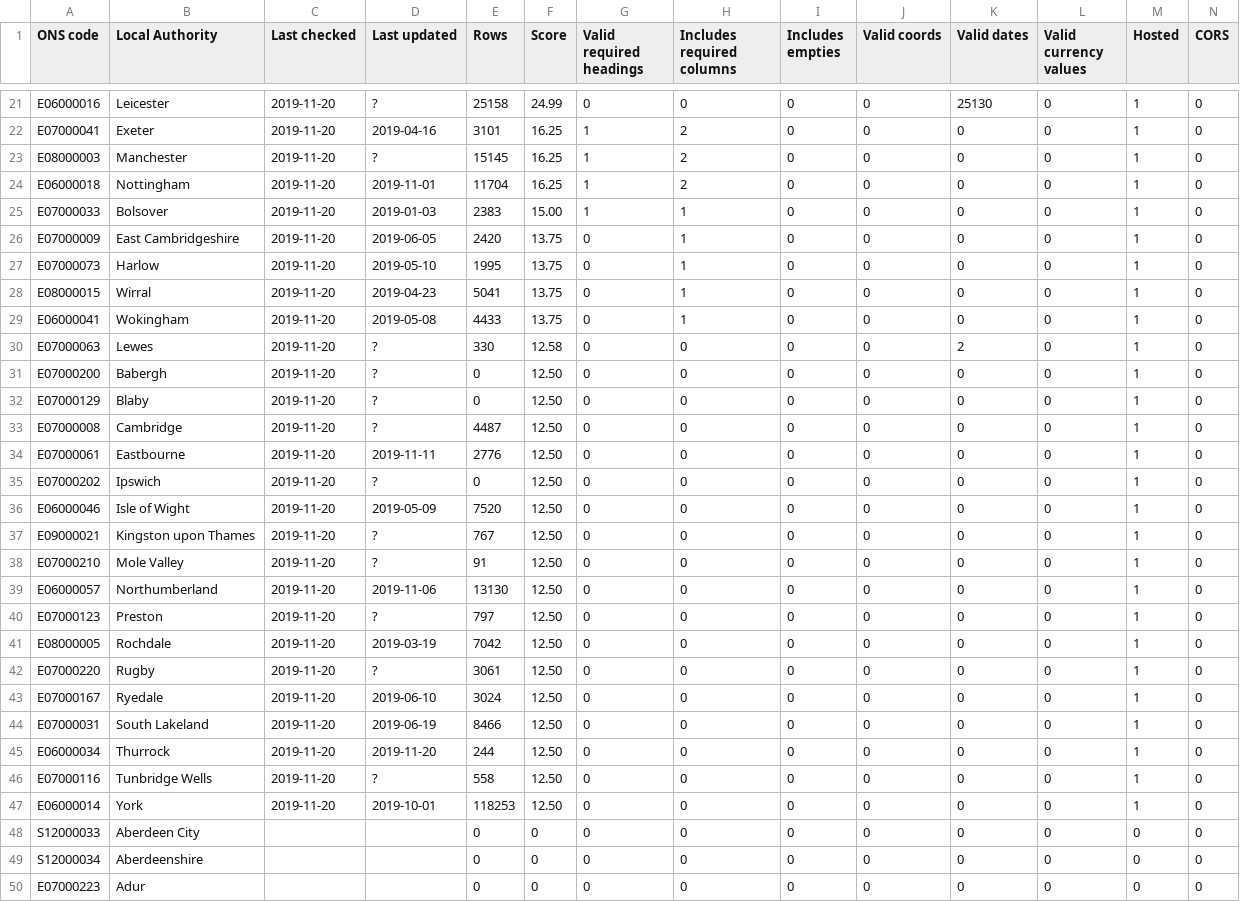
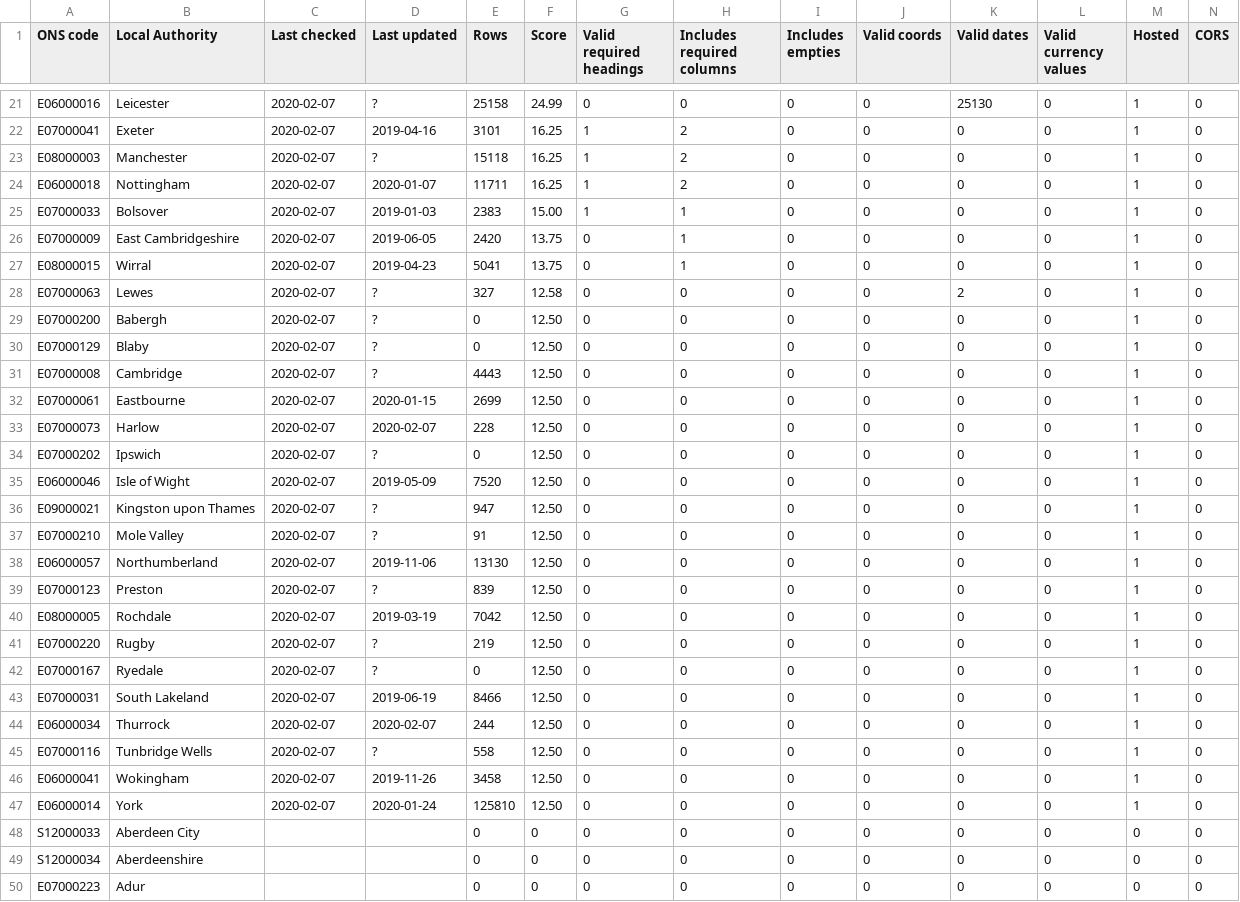
Before and after one commit to odileeds/business-rates, a CSV file: status.csv, drawn as a sheet; only a part is shown, gaps mark what is left out; removed rows and columns are numbered as before the commit, all else as after; the diff covers the shown part only; the diff names each change by its address in the sheet, - before the commit and + after, or states it on an @@ line.

```diff
--- a/status.csv
+++ b/status.csv
-C21:C26 (Last checked): 2019-11-20
+C21:C26 (Last checked): 2020-02-07
-E23 (Rows): 15145
+E23 (Rows): 15118
-D24 (Last updated): 2019-11-01
+D24 (Last updated): 2020-01-07
-E24 (Rows): 11704
+E24 (Rows): 11711
-row 27: E07000073 | Harlow | 2019-11-20 | 2019-05-10 | 1995 | 13.75 | 0 | 1 | 0 | 0 | 0 | 0 | 1 | 0
-C27 (Last checked): 2019-11-20
+C27 (Last checked): 2020-02-07
-row 29: E06000041 | Wokingham | 2019-11-20 | 2019-05-08 | 4433 | 13.75 | 0 | 1 | 0 | 0 | 0 | 0 | 1 | 0
-C28:C32 (Last checked): 2019-11-20
+C28:C32 (Last checked): 2020-02-07
-E28 (Rows): 330
+E28 (Rows): 327
-E31 (Rows): 4487
+E31 (Rows): 4443
-D32 (Last updated): 2019-11-11
+D32 (Last updated): 2020-01-15
-E32 (Rows): 2776
+E32 (Rows): 2699
+row 33: E07000073 | Harlow | 2020-02-07 | 2020-02-07 | 228 | 12.50 | 0 | 0 | 0 | 0 | 0 | 0 | 1 | 0
-C34:C45 (Last checked): 2019-11-20
+C34:C45 (Last checked): 2020-02-07
-E36 (Rows): 767
+E36 (Rows): 947
-E39 (Rows): 797
+E39 (Rows): 839
-E41 (Rows): 3061
+E41 (Rows): 219
-D42 (Last updated): 2019-06-10
+D42 (Last updated): ?
-E42 (Rows): 3024
+E42 (Rows): 0
-D44 (Last updated): 2019-11-20
+D44 (Last updated): 2020-02-07
+row 46: E06000041 | Wokingham | 2020-02-07 | 2019-11-26 | 3458 | 12.50 | 0 | 0 | 0 | 0 | 0 | 0 | 1 | 0
-C47 (Last checked): 2019-11-20
+C47 (Last checked): 2020-02-07
-D47 (Last updated): 2019-10-01
+D47 (Last updated): 2020-01-24
-E47 (Rows): 118253
+E47 (Rows): 125810
```
Also changed, not shown: 1 added row, 1 removed row and 27 edited cells elsewhere in this file, header.csv, index.csv, 2 other files.
